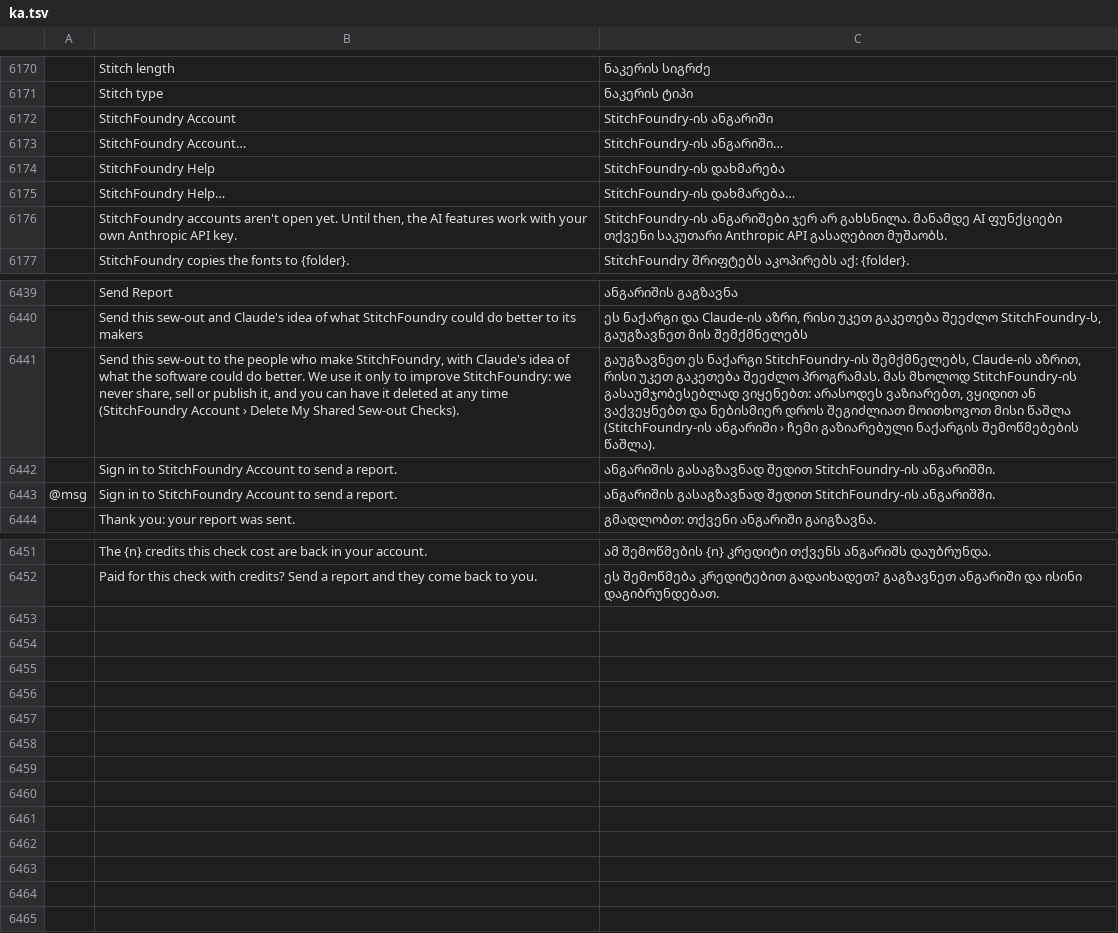
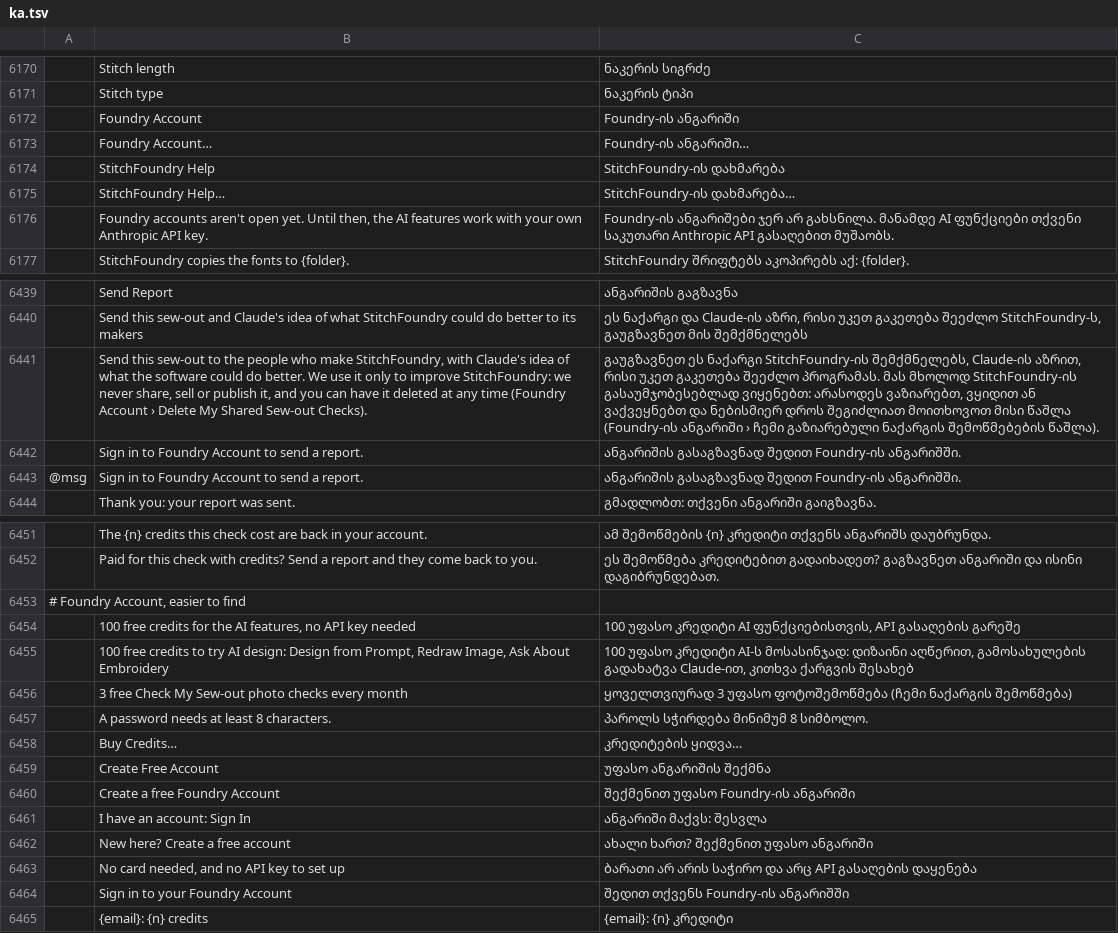
Before and after one commit to Stitchwright/StitchFoundry, a TSV file: crates/ui-egui/src/i18n/ka.tsv, drawn as a sheet; only a part is shown, gaps mark what is left out; the diff covers the shown part only; the diff names each change by its address in the sheet, - before the commit and + after, or states it on an @@ line.

```diff
--- a/crates/ui-egui/src/i18n/ka.tsv
+++ b/crates/ui-egui/src/i18n/ka.tsv
-B6172: StitchFoundry Account
+B6172: Foundry Account
-C6172: StitchFoundry-ის ანგარიში
+C6172: Foundry-ის ანგარიში
-B6173: StitchFoundry Account…
+B6173: Foundry Account…
-C6173: StitchFoundry-ის ანგარიში…
+C6173: Foundry-ის ანგარიში…
-B6176: StitchFoundry accounts aren't…
+B6176: Foundry accounts aren't…
-C6176: StitchFoundry-ის ანგარიშები ჯერ…
+C6176: Foundry-ის ანგარიშები ჯერ…
-B6441: …any time (StitchFoundry Account ›…
+B6441: …any time (Foundry Account ›…
-C6441: …მისი წაშლა (StitchFoundry-ის ანგარიში ›…
+C6441: …მისი წაშლა (Foundry-ის ანგარიში ›…
-B6442:B6443: …in to StitchFoundry Account to…
+B6442:B6443: …in to Foundry Account to…
-C6442:C6443: …გასაგზავნად შედით StitchFoundry-ის ანგარიშში.
+C6442:C6443: …გასაგზავნად შედით Foundry-ის ანგარიშში.
+row 6453: # Foundry Account, easier to find
+row 6454:  | 100 free credits for the AI features, no API key needed | 100 უფასო კრედიტი AI ფუნქციებისთვის, API გასაღების გარეშე
+row 6455:  | 100 free credits to try AI design: Design from Prompt, Redraw Image, Ask About Embroidery | 100 უფასო კრედიტი AI-ს მოსასინჯად: დიზაინი აღწერით, გამოსახულების გადახატვა Claude-ით, კითხვა ქარგვის შესახებ
+row 6456:  | 3 free Check My Sew-out photo checks every month | ყოველთვიურად 3 უფასო ფოტოშემოწმება (ჩემი ნაქარგის შემოწმება)
+row 6457:  | A password needs at least 8 characters. | პაროლს სჭირდება მინიმუმ 8 სიმბოლო.
+row 6458:  | Buy Credits… | კრედიტების ყიდვა…
+row 6459:  | Create Free Account | უფასო ანგარიშის შექმნა
+row 6460:  | Create a free Foundry Account | შექმენით უფასო Foundry-ის ანგარიში
+row 6461:  | I have an account: Sign In | ანგარიში მაქვს: შესვლა
+row 6462:  | New here? Create a free account | ახალი ხართ? შექმენით უფასო ანგარიში
+row 6463:  | No card needed, and no API key to set up | ბარათი არ არის საჭირო და არც API გასაღების დაყენება
+row 6464:  | Sign in to your Foundry Account | შედით თქვენს Foundry-ის ანგარიშში
+row 6465:  | {email}: {n} credits | {email}: {n} კრედიტი
```
Also changed, not shown: 12 edited cells elsewhere in this file, crates/ui-egui/src/i18n/bg.tsv, crates/ui-egui/src/i18n/el.tsv, 36 other files.
